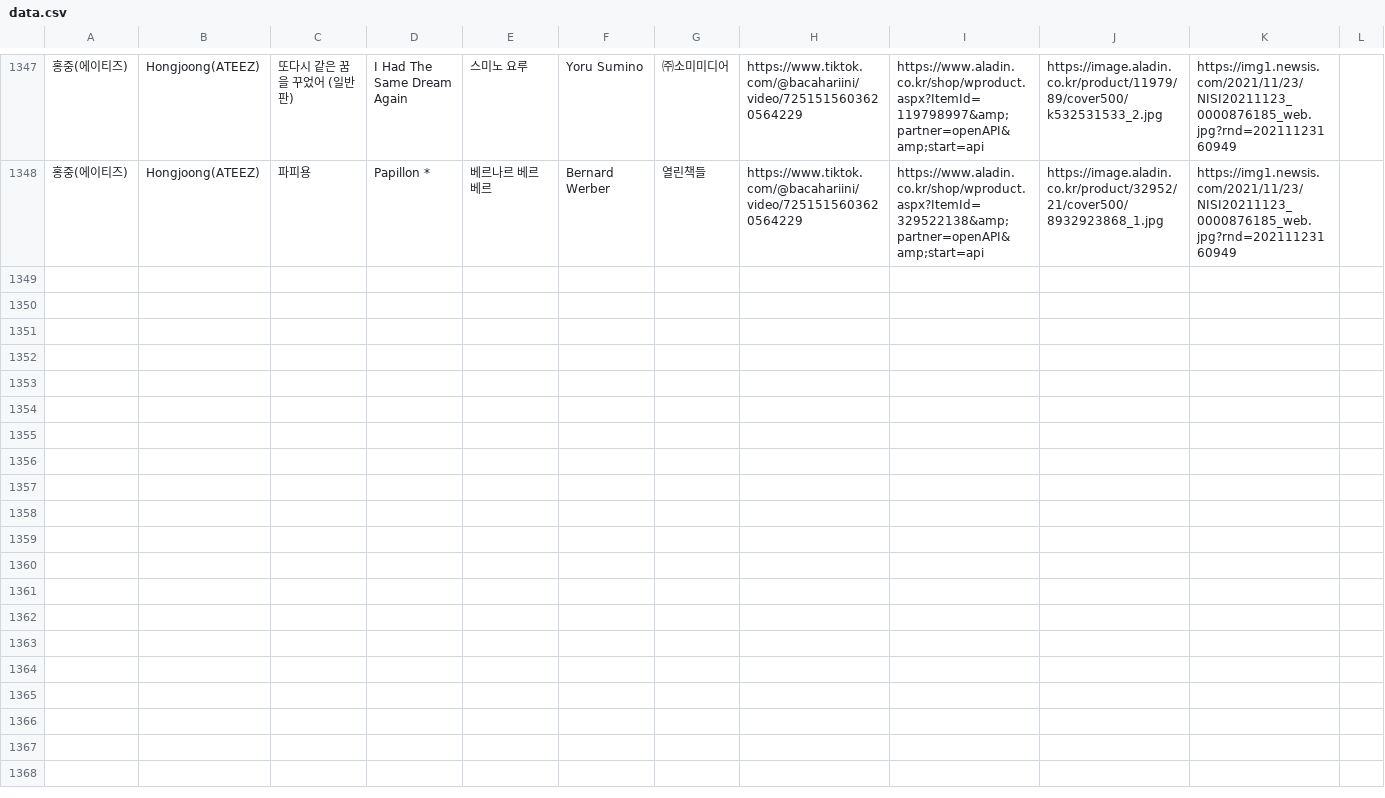
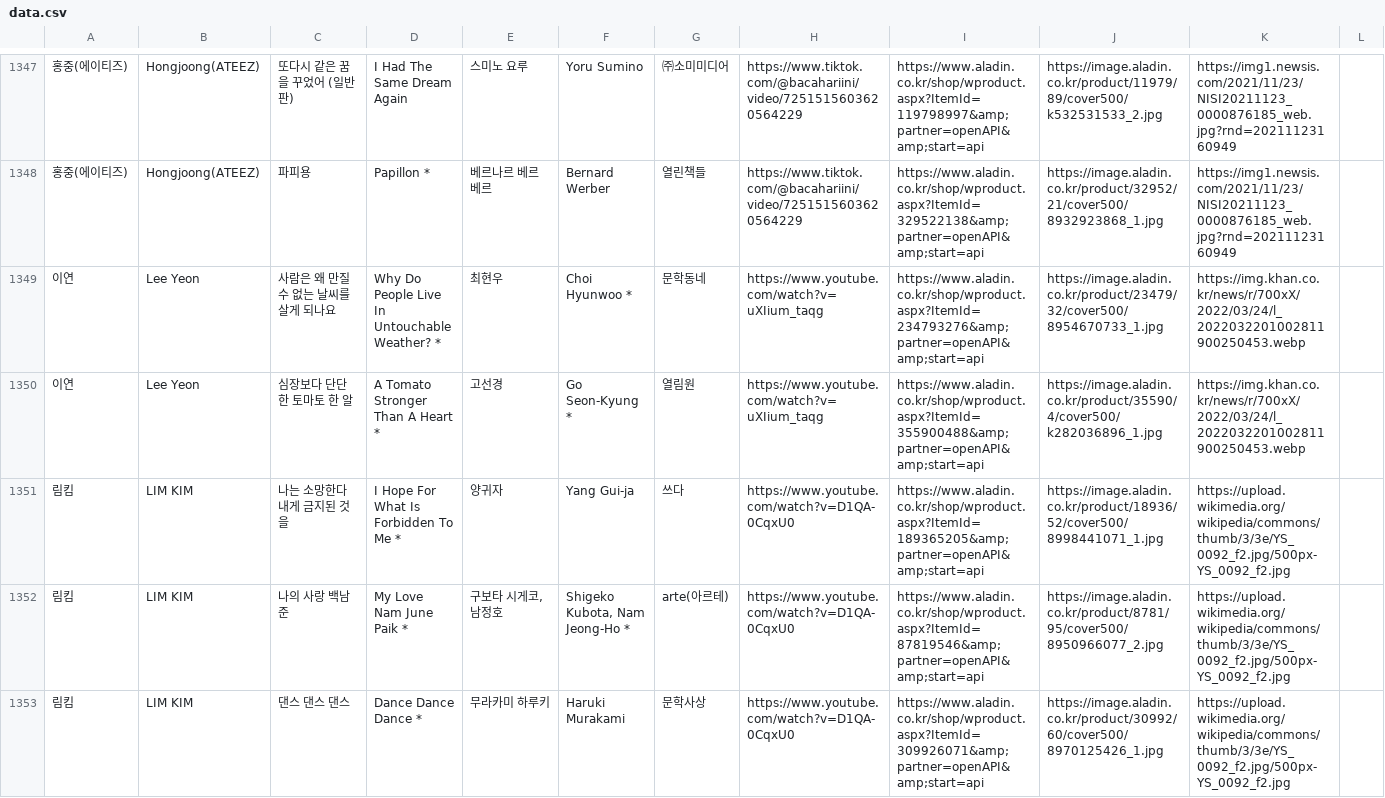
Before and after one commit to hwiruruk/favoread, a CSV file: data.csv, drawn as a sheet; only a part is shown, gaps mark what is left out; the diff covers the shown part only; the diff names each change by its address in the sheet, - before the commit and + after, or states it on an @@ line.

Commit message:
편집기에서 데이터 업데이트 (2026-07-23 00:41)

```diff
--- a/data.csv
+++ b/data.csv
+row 1349: 이연 | Lee Yeon | 사람은 왜 만질 수 없는 날씨를 살게 되나요 | Why Do People Live In Untouchable Weather? * | 최현우 | Choi Hyunwoo * | 문학동네 | https://www.youtube.com/watch?v=uXIium_taqg | https://www.aladin.co.kr/shop/wproduct.aspx?ItemId=234793276&amp;partner=openAPI&amp;start=api | https://image.aladin.co.kr/product/23479/32/cover500/8954670733_1.jpg | https://img.khan.co.kr/news/r/700xX/2022/03/24/l_2022032201002811900250453.webp
+row 1350: 이연 | Lee Yeon | 심장보다 단단한 토마토 한 알 | A Tomato Stronger Than A Heart * | 고선경 | Go Seon-Kyung * | 열림원 | https://www.youtube.com/watch?v=uXIium_taqg | https://www.aladin.co.kr/shop/wproduct.aspx?ItemId=355900488&amp;partner=openAPI&amp;start=api | https://image.aladin.co.kr/product/35590/4/cover500/k282036896_1.jpg | https://img.khan.co.kr/news/r/700xX/2022/03/24/l_2022032201002811900250453.webp
+row 1351: 림킴 | LIM KIM | 나는 소망한다 내게 금지된 것을 | I Hope For What Is Forbidden To Me * | 양귀자 | Yang Gui-ja | 쓰다 | https://www.youtube.com/watch?v=D1QA-0CqxU0 | https://www.aladin.co.kr/shop/wproduct.aspx?ItemId=189365205&amp;partner=openAPI&amp;start=api | https://image.aladin.co.kr/product/18936/52/cover500/8998441071_1.jpg | https://upload.wikimedia.org/wikipedia/commons/thumb/3/3e/YS_0092_f2.jpg/500px-YS_0092_f2.jpg
+row 1352: 림킴 | LIM KIM | 나의 사랑 백남준 | My Love Nam June Paik * | 구보타 시게코, 남정호 | Shigeko Kubota, Nam Jeong-Ho * | arte(아르테) | https://www.youtube.com/watch?v=D1QA-0CqxU0 | https://www.aladin.co.kr/shop/wproduct.aspx?ItemId=87819546&amp;partner=openAPI&amp;start=api | https://image.aladin.co.kr/product/8781/95/cover500/8950966077_2.jpg | https://upload.wikimedia.org/wikipedia/commons/thumb/3/3e/YS_0092_f2.jpg/500px-YS_0092_f2.jpg
+row 1353: 림킴 | LIM KIM | 댄스 댄스 댄스 | Dance Dance Dance * | 무라카미 하루키 | Haruki Murakami | 문학사상 | https://www.youtube.com/watch?v=D1QA-0CqxU0 | https://www.aladin.co.kr/shop/wproduct.aspx?ItemId=309926071&amp;partner=openAPI&amp;start=api | https://image.aladin.co.kr/product/30992/60/cover500/8970125426_1.jpg | https://upload.wikimedia.org/wikipedia/commons/thumb/3/3e/YS_0092_f2.jpg/500px-YS_0092_f2.jpg
```
Also changed, not shown: 4 added rows elsewhere in this file.
